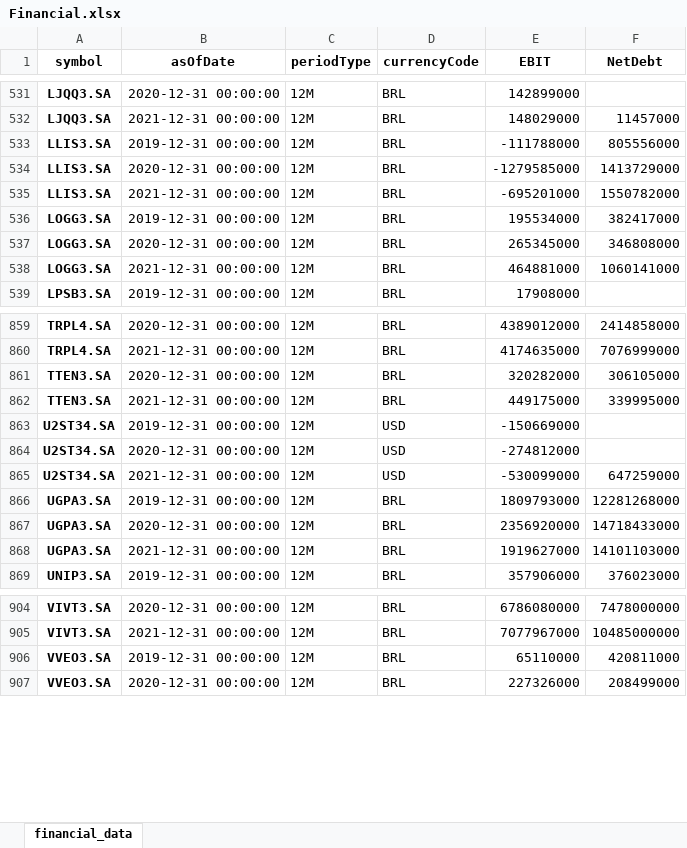
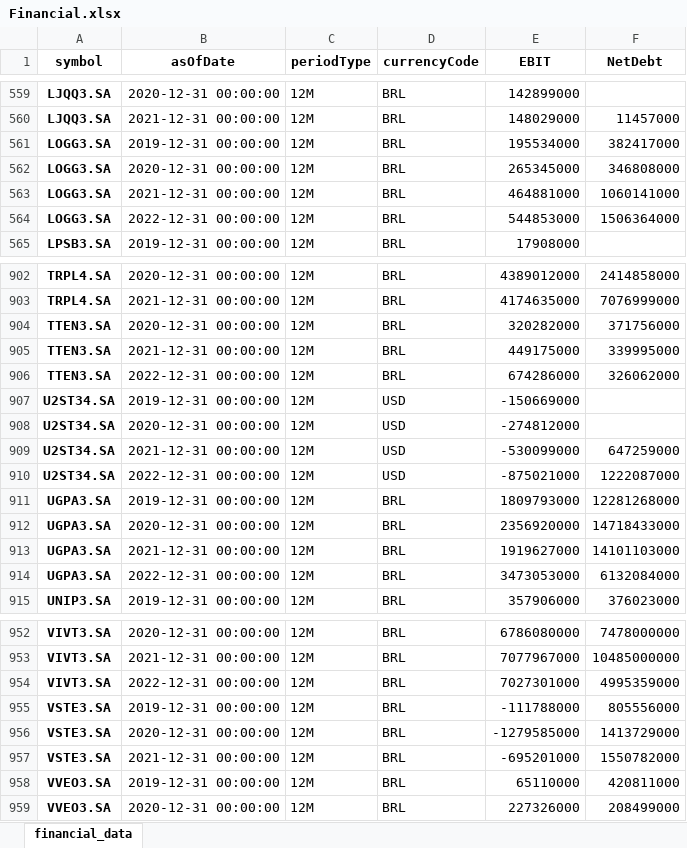
Before and after one commit to andrew3690/F-A_root_project, an Excel workbook: notebooks/RAW_DATA/XLSX/Financial.xlsx, sheet financial_data, drawn as a sheet; only a part is shown, gaps mark what is left out; values as stored, in another font and other column widths than the file's, no borders; removed rows and columns are numbered as before the commit, all else as after; the diff covers the shown part only; the diff names each change by its address in the sheet, - before the commit and + after, or states it on an @@ line.

```diff
--- a/notebooks/RAW_DATA/XLSX/Financial.xlsx (sheet financial_data)
+++ b/notebooks/RAW_DATA/XLSX/Financial.xlsx (sheet financial_data)
-row 533: LLIS3.SA | 2019-12-31 00:00:00 | 12M | BRL | -111788000 | 805556000
-row 534: LLIS3.SA | 2020-12-31 00:00:00 | 12M | BRL | -1279585000 | 1413729000
-row 535: LLIS3.SA | 2021-12-31 00:00:00 | 12M | BRL | -695201000 | 1550782000
+row 564: LOGG3.SA | 2022-12-31 00:00:00 | 12M | BRL | 544853000 | 1506364000
-F904 (NetDebt): 306105000
+F904 (NetDebt): 371756000
+row 906: TTEN3.SA | 2022-12-31 00:00:00 | 12M | BRL | 674286000 | 326062000
+row 910: U2ST34.SA | 2022-12-31 00:00:00 | 12M | USD | -875021000 | 1222087000
+row 914: UGPA3.SA | 2022-12-31 00:00:00 | 12M | BRL | 3473053000 | 6132084000
+row 954: VIVT3.SA | 2022-12-31 00:00:00 | 12M | BRL | 7027301000 | 4995359000
+row 955: VSTE3.SA | 2019-12-31 00:00:00 | 12M | BRL | -111788000 | 805556000
+row 956: VSTE3.SA | 2020-12-31 00:00:00 | 12M | BRL | -1279585000 | 1413729000
+row 957: VSTE3.SA | 2021-12-31 00:00:00 | 12M | BRL | -695201000 | 1550782000
```
Also changed, not shown: 51 added rows, 1 removed row and 16 edited cells elsewhere in this sheet, notebooks/Final/Calcl.xlsx, notebooks/Final/RSCH.xlsx, 22 other files.
